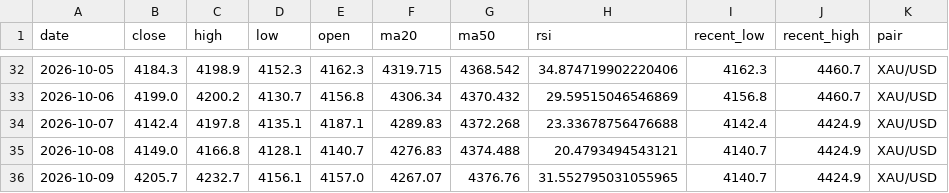
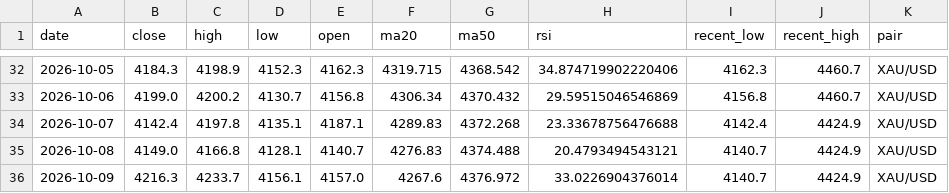
Before and after one commit to bensongodstime223-arch/forex-agent, a CSV file: daily_analysis_log.csv, drawn as a sheet; only a part is shown, gaps mark what is left out.

```diff
--- a/daily_analysis_log.csv
+++ b/daily_analysis_log.csv
@@ -35,2 +35,2 @@ date,close,high,low,open,ma20,ma50,rsi,recent_low,recent_high,pair
 2026-10-08,4149.0,4166.8,4128.1,4140.7,4276.83,4374.488,20.4793494543121,4140.7,4424.9,XAU/USD
-2026-10-09,4205.7,4232.7,4156.1,4157.0,4267.07,4376.76,31.552795031055965,4140.7,4424.9,XAU/USD
+2026-10-09,4216.3,4233.7,4156.1,4157.0,4267.6,4376.972,33.0226904376014,4140.7,4424.9,XAU/USD
```
Also changed, not shown: 1 other file.
